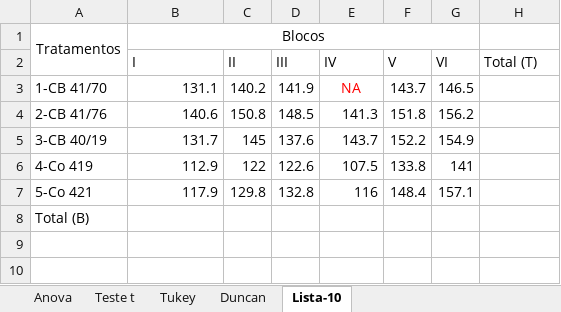
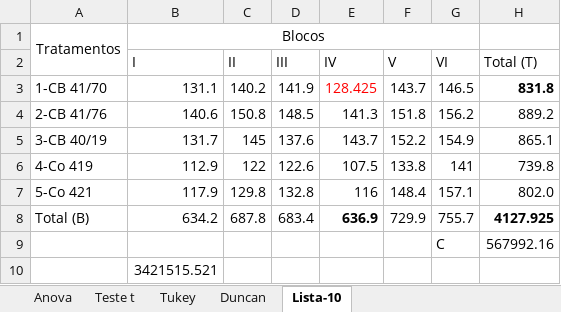
Before and after one commit to arpanosso/experimentacao-agricola-unesp-fcav, an Excel workbook: misc/exer_aula_7.xlsx, sheet Lista-10, drawn as a sheet; values as stored, in another font and other column widths than the file's, no borders; the diff names each change by its address in the sheet, - before the commit and + after, or states it on an @@ line.

```diff
--- a/misc/exer_aula_7.xlsx (sheet Lista-10)
+++ b/misc/exer_aula_7.xlsx (sheet Lista-10)
-E3 (IV): NA
+E3 (IV): 128.425
-H3 (Total (T)): (empty)
+H3 (Total (T)): 831.8
-H4 (Total (T)): (empty)
+H4 (Total (T)): 889.2
-H5 (Total (T)): (empty)
+H5 (Total (T)): 865.1
-H6 (Total (T)): (empty)
+H6 (Total (T)): 739.8
-H7 (Total (T)): (empty)
+H7 (Total (T)): 802.0
-B8 (I): (empty)
+B8 (I): 634.2
-C8 (II): (empty)
+C8 (II): 687.8
-D8 (III): (empty)
+D8 (III): 683.4
-E8 (IV): (empty)
+E8 (IV): 636.9
-F8 (V): (empty)
+F8 (V): 729.9
-G8 (VI): (empty)
+G8 (VI): 755.7
-H8 (Total (T)): (empty)
+H8 (Total (T)): 4127.925
+row 9:  |  |  |  |  |  | C | 567992.16
+row 10:  | 3421515.521
```
Also changed, not shown: misc/fatorial-exemplo-2022.xlsx, 2 other files.
